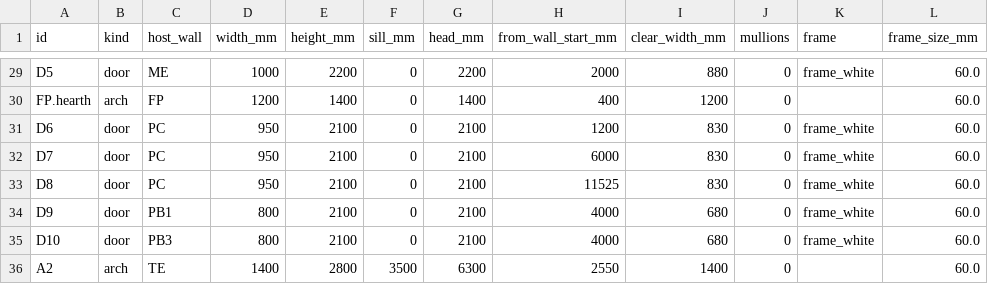
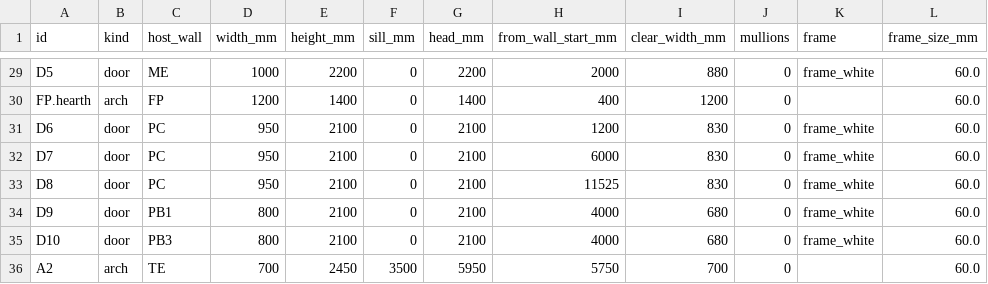
Before and after one commit to maccman/homespec, a CSV file: projects/bastide_montfuron/deliverables/schedules/openings.csv, drawn as a sheet; only a part is shown, gaps mark what is left out; the diff names each change by its address in the sheet, - before the commit and + after, or states it on an @@ line.

```diff
--- a/projects/bastide_montfuron/deliverables/schedules/openings.csv
+++ b/projects/bastide_montfuron/deliverables/schedules/openings.csv
-D36 (width_mm): 1400
+D36 (width_mm): 700
-E36 (height_mm): 2800
+E36 (height_mm): 2450
-G36 (head_mm): 6300
+G36 (head_mm): 5950
-H36 (from_wall_start_mm): 2550
+H36 (from_wall_start_mm): 5750
-I36 (clear_width_mm): 1400
+I36 (clear_width_mm): 700
```
Also changed, not shown: projects/bastide_montfuron/deliverables/schedules/finishes.csv, projects/bastide_montfuron/deliverables/schedules/joinery.csv, 28 other files.
